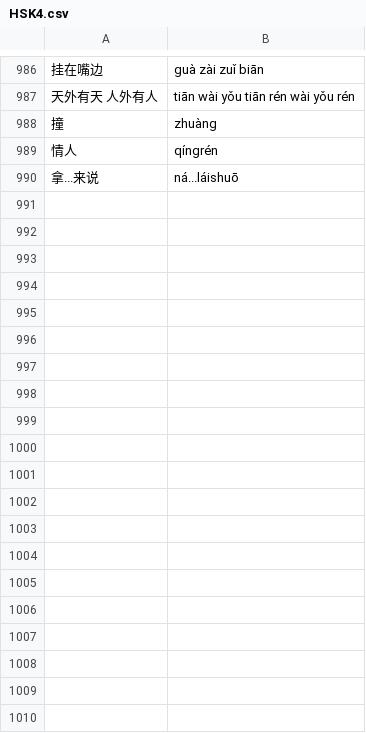
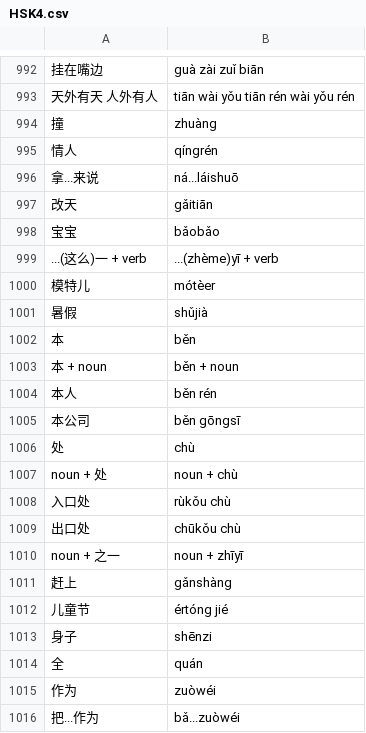
Before and after one commit to rodrigo-a-g-p/Chinese-Characters-Quiz-Game, a CSV file: data/HSK4.csv, drawn as a sheet; only a part is shown, gaps mark what is left out; the diff covers the shown part only; the diff names each change by its address in the sheet, - before the commit and + after, or states it on an @@ line.

Commit message:
Add characters from lesson 17 of HSK4 course C

```diff
--- a/data/HSK4.csv
+++ b/data/HSK4.csv
+row 997: 改天 | gǎitiān
+row 998: 宝宝 | bǎobǎo
+row 999: ...(这么)一 + verb | ...(zhème)yī + verb
+row 1000: 模特儿 | mótèer
+row 1001: 暑假 | shǔjià
+row 1002: 本 | běn
+row 1003: 本 + noun | běn + noun
+row 1004: 本人 | běn rén
+row 1005: 本公司 | běn gōngsī
+row 1006: 处 | chù
+row 1007: noun + 处 | noun + chù
+row 1008: 入口处 | rùkǒu chù
+row 1009: 出口处 | chūkǒu chù
+row 1010: noun + 之一 | noun + zhīyī
+row 1011: 赶上 | gǎnshàng
+row 1012: 儿童节 | értóng jié
+row 1013: 身子 | shēnzi
+row 1014: 全 | quán
+row 1015: 作为 | zuòwéi
+row 1016: 把...作为 | bǎ...zuòwéi
```
Also changed, not shown: 25 added rows and 3 edited cells elsewhere in this file.
